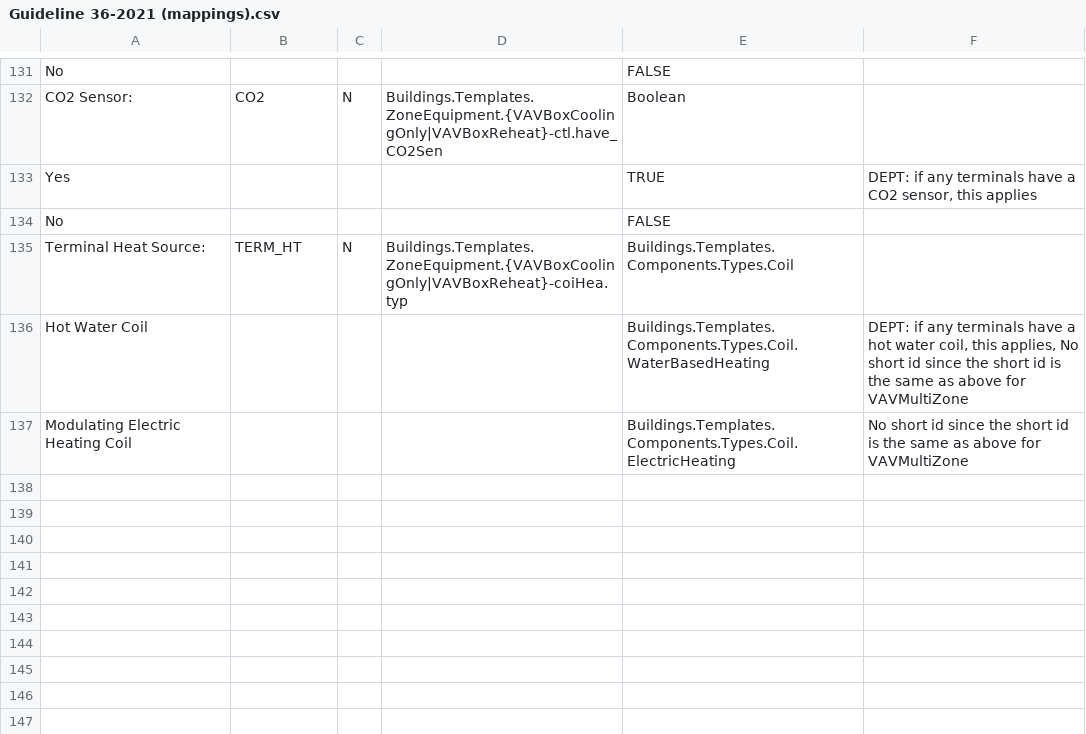
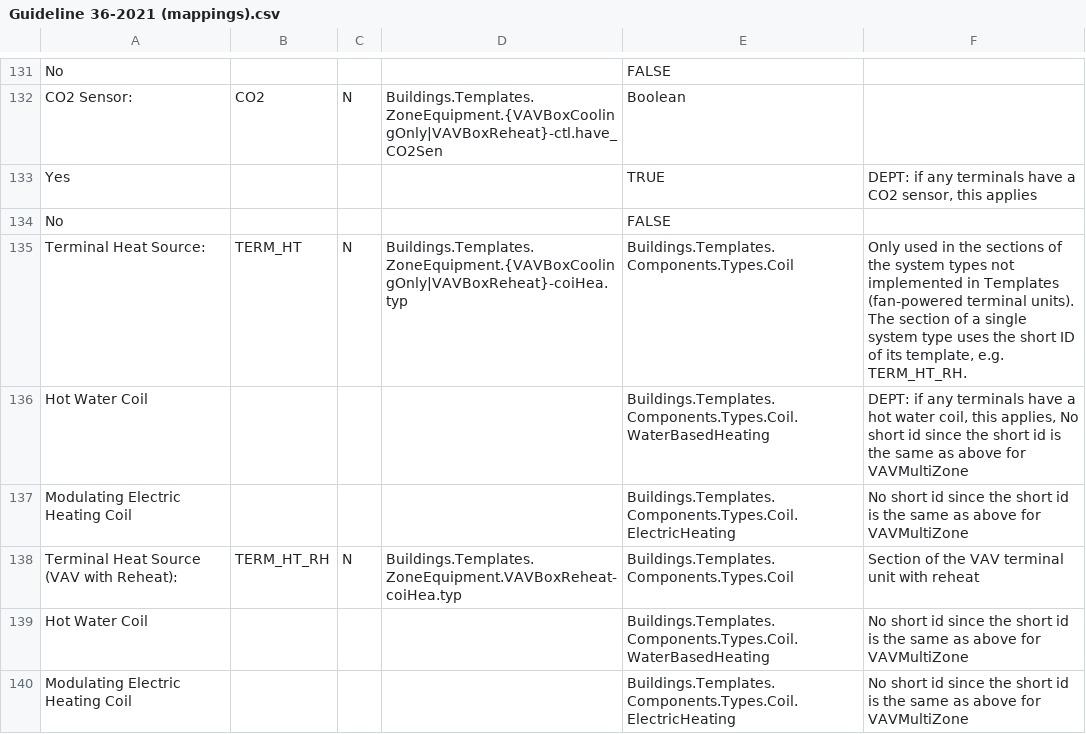
Before and after one commit to lbl-srg/ctrl-flow-dev, a CSV file: server/scripts/sequence-doc/src/version/Current G36 Decisions/Guideline 36-2021 (mappings).csv, drawn as a sheet; only a part is shown, gaps mark what is left out.

Commit message:
Read the values of the template of a system-type section
Section 5.6 (VAV terminal unit with reheat) reads TERM_HT_RH, keyed at
VAVBoxReheat only, instead of the TERM_HT pattern over both VAV boxes.
A test checks that a system-type section reads no key of another
template of the same system type. Document how mappings scope toggles.

```diff
--- a/server/scripts/sequence-doc/src/version/Current G36 Decisions/Guideline 36-2021 (mappings).csv
+++ b/server/scripts/sequence-doc/src/version/Current G36 Decisions/Guideline 36-2021 (mappings).csv
@@ -134,4 +134,7 @@ Yes,,,,TRUE,"DEPT:  if any terminals have a CO2 sensor, this applies"
 No,,,,FALSE,
-Terminal Heat Source:,TERM_HT,N,Buildings.Templates.ZoneEquipment.{VAVBoxCoolingOnly|VAVBoxReheat}-coiHea.typ,Buildings.Templates.Components.Types.Coil,
+Terminal Heat Source:,TERM_HT,N,Buildings.Templates.ZoneEquipment.{VAVBoxCoolingOnly|VAVBoxReheat}-coiHea.typ,Buildings.Templates.Components.Types.Coil,"Only used in the sections of the system types not implemented in Templates (fan-powered terminal units). The section of a single system type uses the short ID of its template, e.g. TERM_HT_RH."
 Hot Water Coil,,,,Buildings.Templates.Components.Types.Coil.WaterBasedHeating,"DEPT:  if any terminals have a hot water coil, this applies, No short id since the short id is the same as above for VAVMultiZone"
+Modulating Electric Heating Coil,,,,Buildings.Templates.Components.Types.Coil.ElectricHeating,No short id since the short id is the same as above for VAVMultiZone
+Terminal Heat Source (VAV with Reheat):,TERM_HT_RH,N,Buildings.Templates.ZoneEquipment.VAVBoxReheat-coiHea.typ,Buildings.Templates.Components.Types.Coil,Section of the VAV terminal unit with reheat
+Hot Water Coil,,,,Buildings.Templates.Components.Types.Coil.WaterBasedHeating,No short id since the short id is the same as above for VAVMultiZone
 Modulating Electric Heating Coil,,,,Buildings.Templates.Components.Types.Coil.ElectricHeating,No short id since the short id is the same as above for VAVMultiZone
```
Also changed, not shown: 4 other files.
